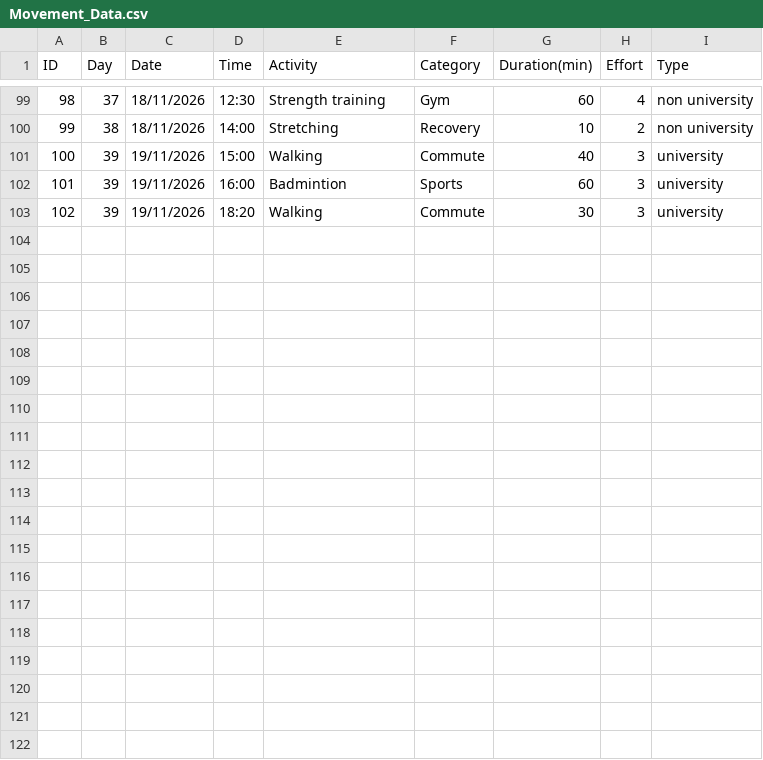
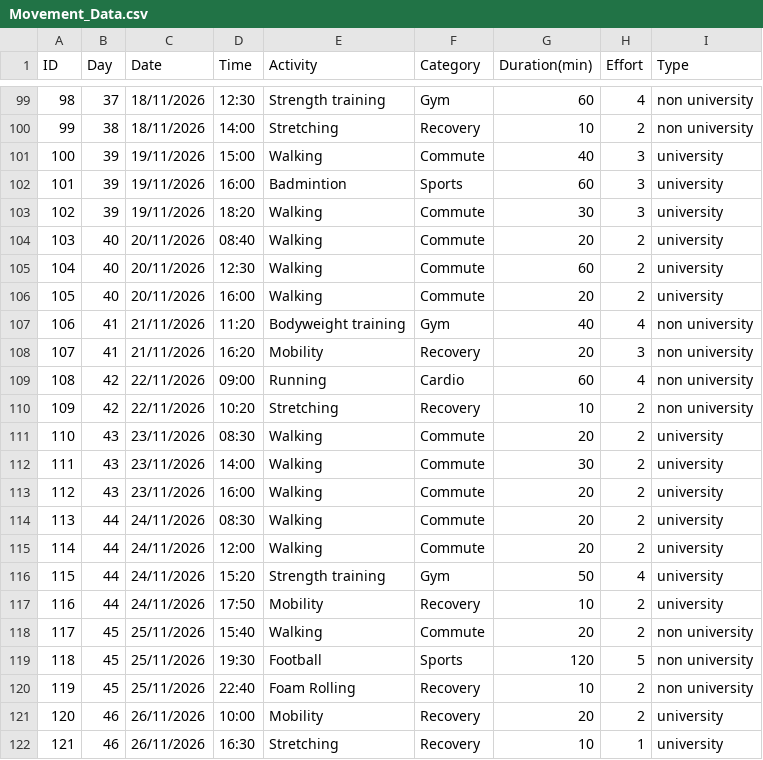
Before and after one commit to cyrilpun/DearData100Project, a CSV file: Data/Movement_Data.csv, drawn as a sheet; only a part is shown, gaps mark what is left out.

Commit message:
Add data for days 40-46

```diff
--- a/Data/Movement_Data.csv
+++ b/Data/Movement_Data.csv
@@ -103 +103,20 @@
 102,39,19/11/2026,18:20,Walking ,Commute,30,3,university
+103,40,20/11/2026,08:40,Walking,Commute,20,2,university
+104,40,20/11/2026,12:30,Walking ,Commute,60,2,university
+105,40,20/11/2026,16:00,Walking,Commute,20,2,university
+106,41,21/11/2026,11:20,Bodyweight training,Gym,40,4,non university
+107,41,21/11/2026,16:20,Mobility,Recovery,20,3,non university
+108,42,22/11/2026,09:00,Running,Cardio,60,4,non university
+109,42,22/11/2026,10:20,Stretching,Recovery,10,2,non university
+110,43,23/11/2026,08:30,Walking,Commute,20,2,university
+111,43,23/11/2026,14:00,Walking,Commute,30,2,university
+112,43,23/11/2026,16:00,Walking,Commute,20,2,university
+113,44,24/11/2026,08:30,Walking,Commute,20,2,university
+114,44,24/11/2026,12:00,Walking,Commute,20,2,university
+115,44,24/11/2026,15:20,Strength training ,Gym,50,4,university
+116,44,24/11/2026,17:50,Mobility,Recovery,10,2,university
+117,45,25/11/2026,15:40,Walking,Commute,20,2,non university
+118,45,25/11/2026,19:30,Football,Sports,120,5,non university
+119,45,25/11/2026,22:40,Foam Rolling,Recovery,10,2,non university
+120,46,26/11/2026,10:00,Mobility,Recovery,20,2,university
+121,46,26/11/2026,16:30,Stretching,Recovery,10,1,university
```
